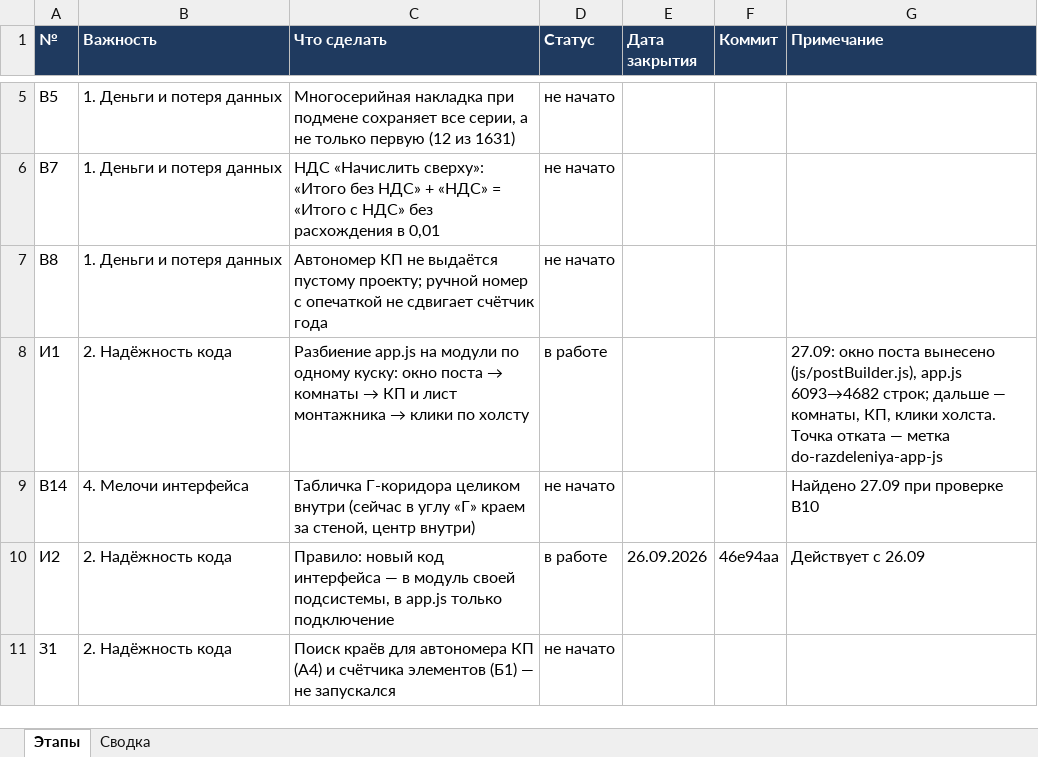
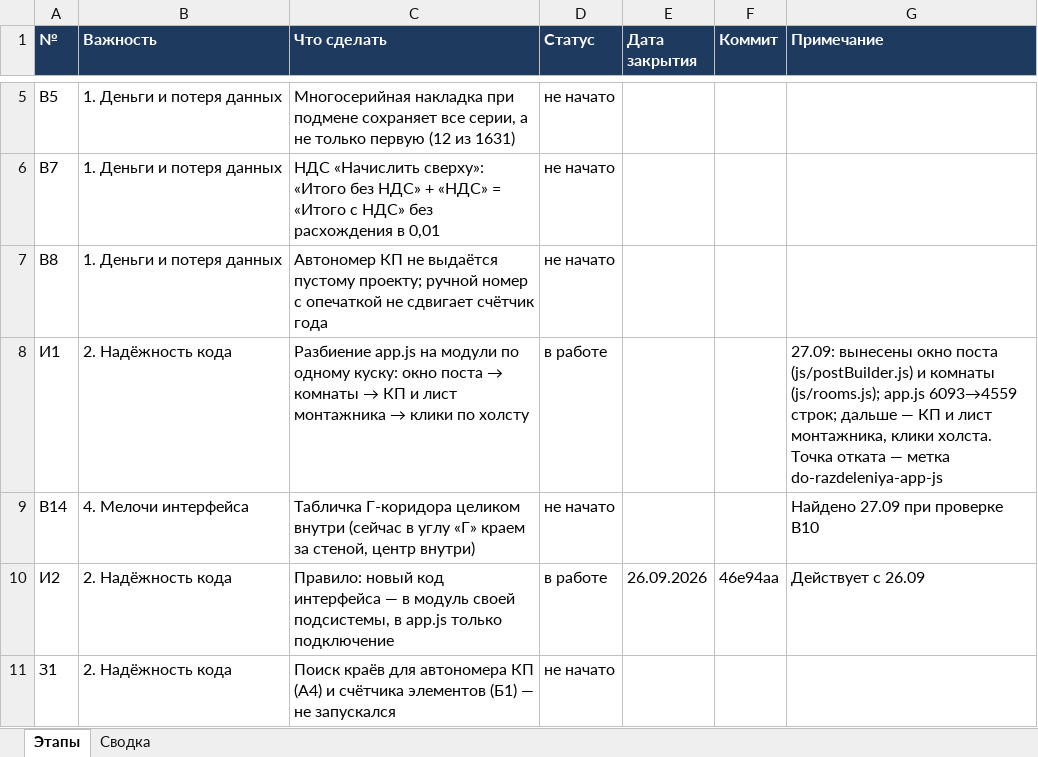
Before and after one commit to ZAVALEX174/electroPlan, an Excel workbook: docs/ЭТАПЫ-РАЗРАБОТКИ.xlsx, sheet Этапы, drawn as a sheet; only a part is shown, gaps mark what is left out; values as stored, in another font and other column widths than the file's, no borders; conditional formats not drawn; the diff names each change by its address in the sheet, - before the commit and + after, or states it on an @@ line.

```diff
--- a/docs/ЭТАПЫ-РАЗРАБОТКИ.xlsx (sheet Этапы)
+++ b/docs/ЭТАПЫ-РАЗРАБОТКИ.xlsx (sheet Этапы)
-G8 (Примечание): 27.09: окно поста вынесено (js/postBuilder.js), app.js 6093→4682 строк; дальше — комнаты, КП, клики холста.…
+G8 (Примечание): 27.09: вынесены окно поста (js/postBuilder.js) и комнаты (js/rooms.js); app.js 6093→4559 строк; дальше — КП и лист монтажника, клики холста.…
```
Also changed, not shown: 8 other files.
